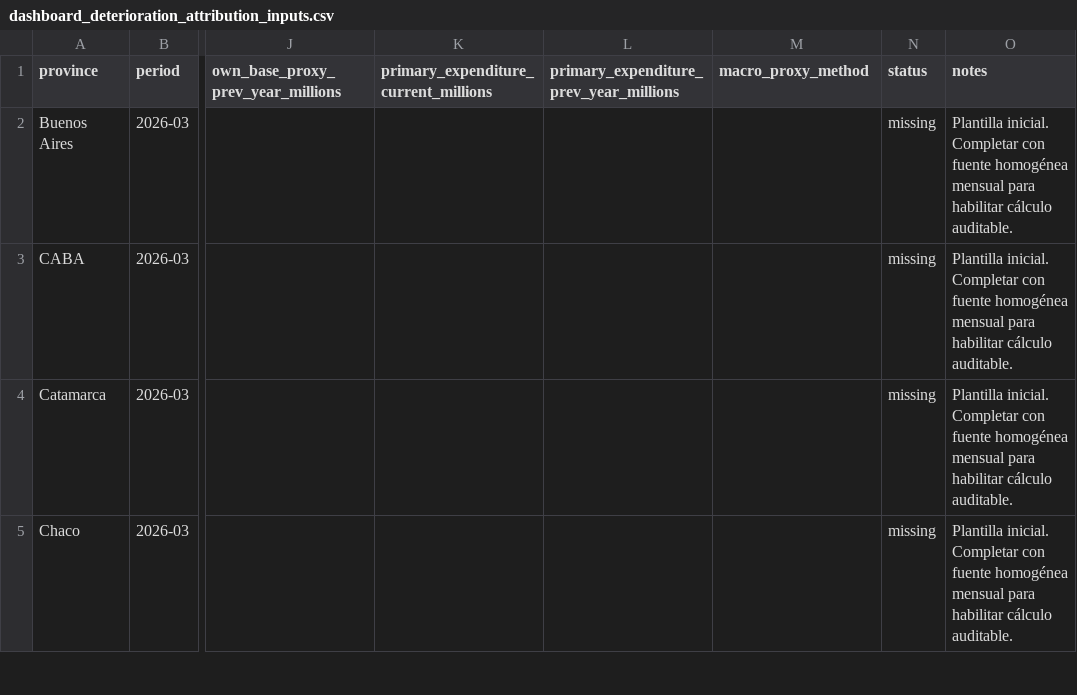
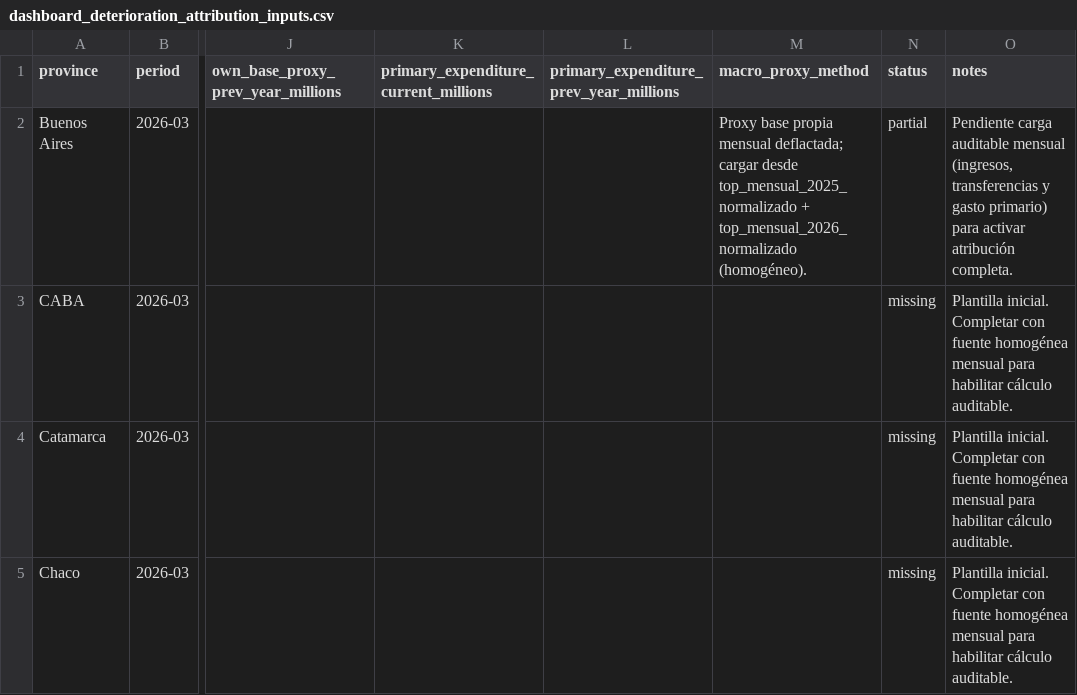
Before and after one commit to federico18pellegrini-ux/tablero-fiscal-provincias, a CSV file: dashboard_deterioration_attribution_inputs.csv, drawn as a sheet; only a part is shown, gaps mark what is left out; the diff names each change by its address in the sheet, - before the commit and + after, or states it on an @@ line.

```diff
--- a/dashboard_deterioration_attribution_inputs.csv
+++ b/dashboard_deterioration_attribution_inputs.csv
-M2 (macro_proxy_method): (empty)
+M2 (macro_proxy_method): Proxy base propia mensual deflactada; cargar desde top_mensual_2025_normalizado + top_mensual_2026_normalizado (homogéneo).
-N2 (status): missing
+N2 (status): partial
-O2 (notes): Plantilla inicial. Completar con fuente homogénea mensual para habilitar cálculo auditable.
+O2 (notes): Pendiente carga auditable mensual (ingresos, transferencias y gasto primario) para activar atribución completa.
```
Also changed, not shown: dashboard_federal_fairness_inputs.csv, dashboard_scenarios_inputs.csv, 9 other files.
